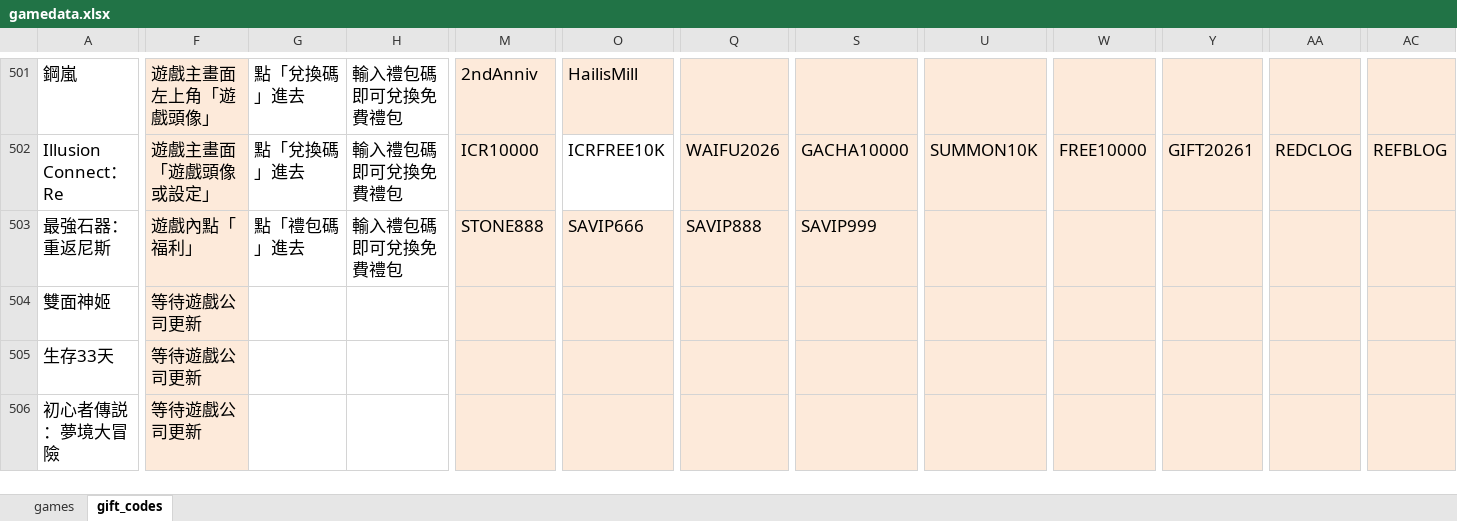
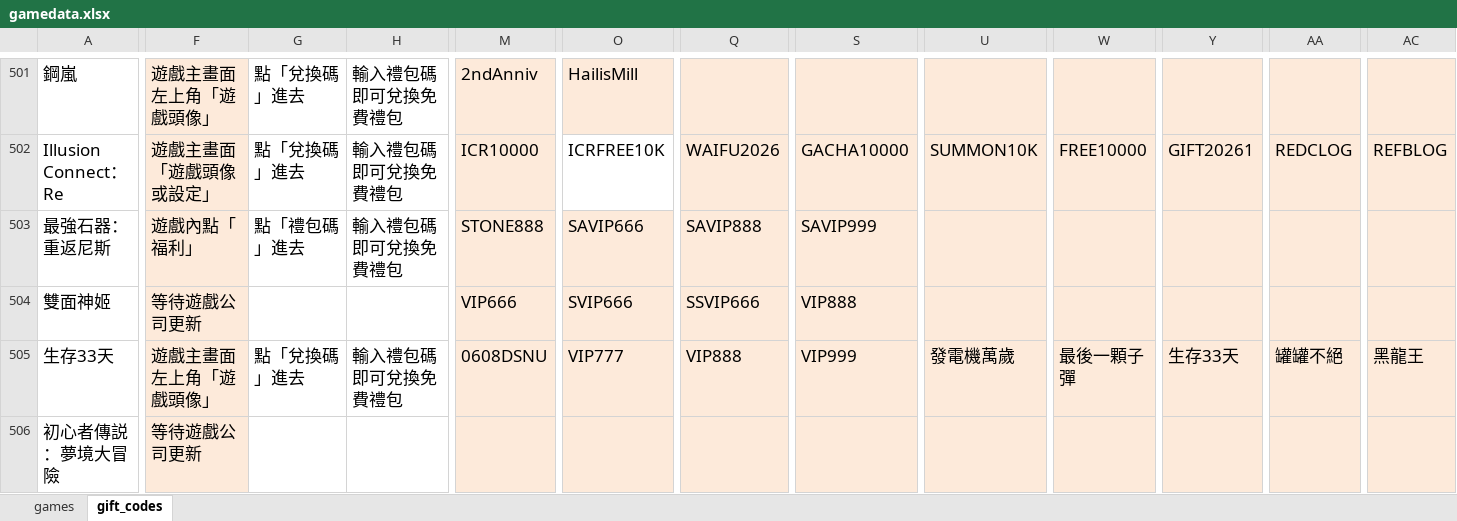
Before and after one commit to diva3322/SSBuy-web, an Excel workbook: detail_giftcode/data/gamedata.xlsx, sheet gift_codes, drawn as a sheet; only a part is shown, gaps mark what is left out; values as stored, in another font and other column widths than the file's, no borders; the diff names each change by its address in the sheet, - before the commit and + after, or states it on an @@ line.

```diff
--- a/detail_giftcode/data/gamedata.xlsx (sheet gift_codes)
+++ b/detail_giftcode/data/gamedata.xlsx (sheet gift_codes)
-M504: (empty)
+M504: VIP666
-O504: (empty)
+O504: SVIP666
-Q504: (empty)
+Q504: SSVIP666
-S504: (empty)
+S504: VIP888
-F505: 等待遊戲公司更新
+F505: 遊戲主畫面左上角「遊戲頭像」
-G505: (empty)
+G505: 點「兌換碼」進去
-H505: (empty)
+H505: 輸入禮包碼即可兌換免費禮包
-M505: (empty)
+M505: 0608DSNU
-O505: (empty)
+O505: VIP777
-Q505: (empty)
+Q505: VIP888
-S505: (empty)
+S505: VIP999
-U505: (empty)
+U505: 發電機萬歲
-W505: (empty)
+W505: 最後一顆子彈
-Y505: (empty)
+Y505: 生存33天
-AA505: (empty)
+AA505: 罐罐不絕
-AC505: (empty)
+AC505: 黑龍王
```
Also changed, not shown: 3 other files.
